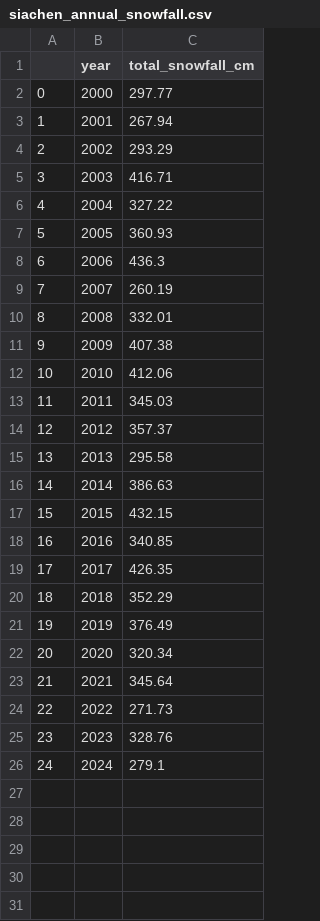
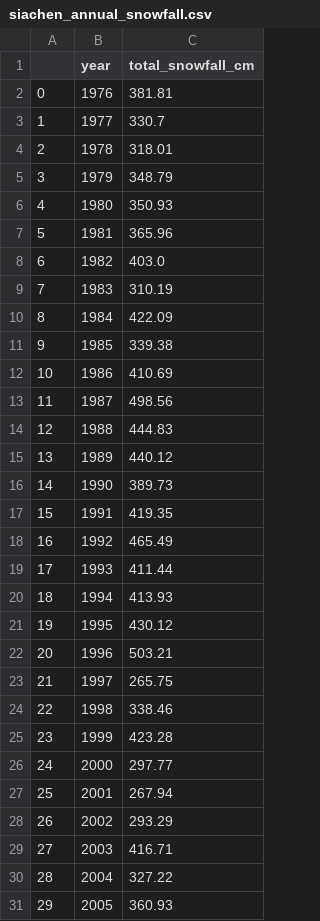
Before and after one commit to impriyanshusah/Siachen-Snowfall-Analysis, a CSV file: data/result/siachen_annual_snowfall.csv, drawn as a sheet; only a part is shown; the shorter side is filled out with more unchanged rows; addresses are those after the commit; the diff covers the shown part only; the diff names each change by its address in the sheet, - before the commit and + after, or states it on an @@ line.

Commit message:
50 year snowfall analysis done

```diff
--- a/data/result/siachen_annual_snowfall.csv
+++ b/data/result/siachen_annual_snowfall.csv
+row 2: 0 | 1976 | 381.81
+row 3: 1 | 1977 | 330.7
+row 4: 2 | 1978 | 318.01
+row 5: 3 | 1979 | 348.79
+row 6: 4 | 1980 | 350.93
+row 7: 5 | 1981 | 365.96
+row 8: 6 | 1982 | 403.0
+row 9: 7 | 1983 | 310.19
+row 10: 8 | 1984 | 422.09
+row 11: 9 | 1985 | 339.38
+row 12: 10 | 1986 | 410.69
+row 13: 11 | 1987 | 498.56
+row 14: 12 | 1988 | 444.83
+row 15: 13 | 1989 | 440.12
+row 16: 14 | 1990 | 389.73
+row 17: 15 | 1991 | 419.35
+row 18: 16 | 1992 | 465.49
+row 19: 17 | 1993 | 411.44
+row 20: 18 | 1994 | 413.93
+row 21: 19 | 1995 | 430.12
+row 22: 20 | 1996 | 503.21
+row 23: 21 | 1997 | 265.75
+row 24: 22 | 1998 | 338.46
+row 25: 23 | 1999 | 423.28
@@ column A renumbered between rows 26 and 50 @@
```
Also changed, not shown: 1 added row elsewhere in this file, 4 other files.
